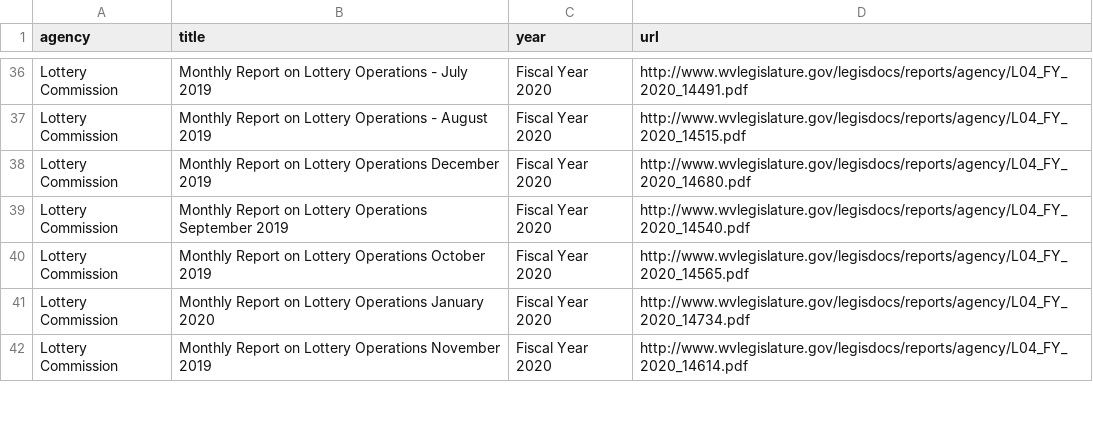
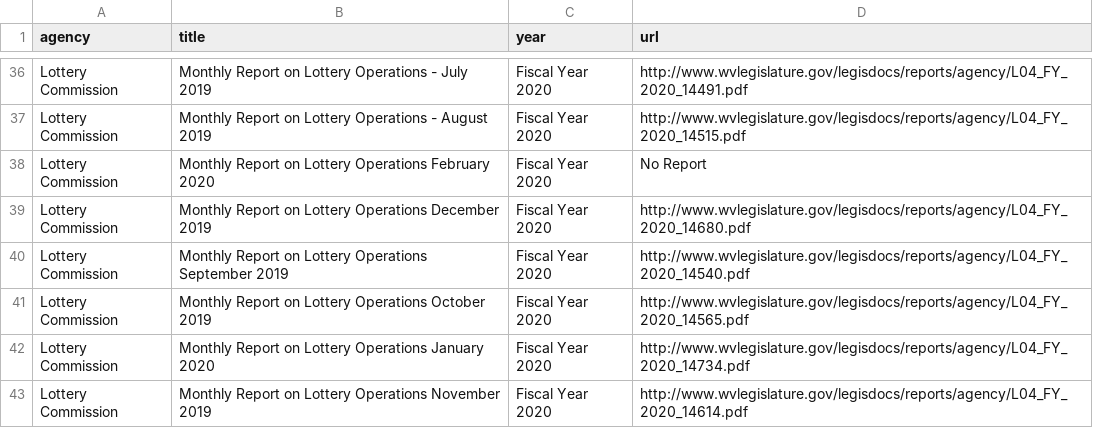
Before and after one commit to dwillis/wvu-projects, a CSV file: wv-legislature/all_reports.csv, drawn as a sheet; only a part is shown, gaps mark what is left out; the diff names each change by its address in the sheet, - before the commit and + after, or states it on an @@ line.

Commit message:
updated reports

```diff
--- a/wv-legislature/all_reports.csv
+++ b/wv-legislature/all_reports.csv
+row 38: Lottery Commission | Monthly Report on Lottery Operations February 2020 | Fiscal Year 2020 | No Report
```
